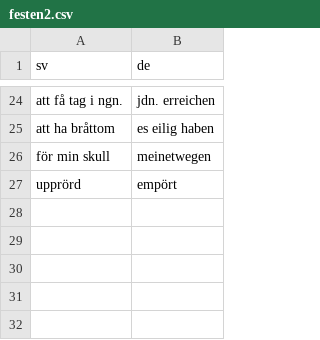
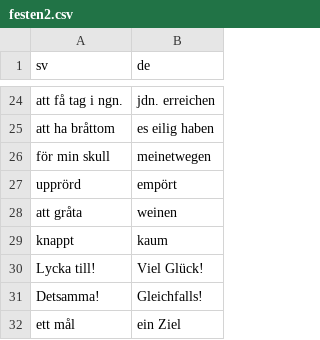
Before and after one commit to leonwatt2/vocab-backend, a CSV file: input/swedish/festen2.csv, drawn as a sheet; only a part is shown, gaps mark what is left out.

Commit message:
[AUTO] Update data

```diff
--- a/input/swedish/festen2.csv
+++ b/input/swedish/festen2.csv
@@ -27 +27,6 @@ för min skull,meinetwegen
 upprörd,empört
+att gråta,weinen
+knappt,kaum
+Lycka till!,Viel Glück!
+Detsamma!,Gleichfalls!
+ett mål,ein Ziel
```
Also changed, not shown: 2 other files.
